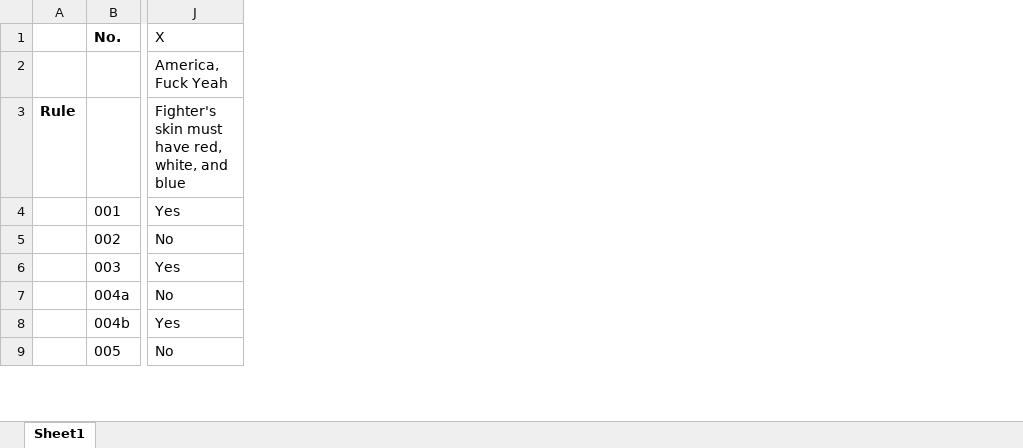
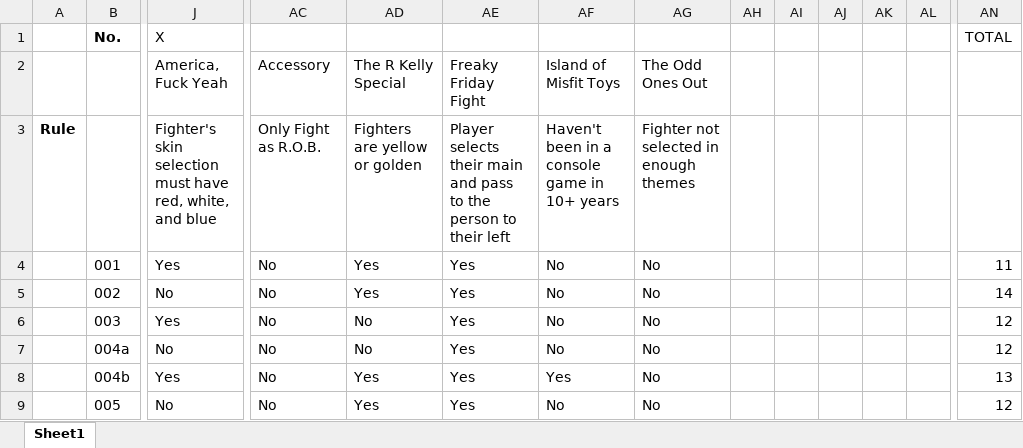
Before and after one commit to BreaRog/SSBU_Themed_Fights, an Excel workbook: SSBU_Theme_List.xlsx, sheet Sheet1, drawn as a sheet; only a part is shown, gaps mark what is left out; values as stored, in another font and other column widths than the file's, no borders; conditional formats not drawn; the diff covers the shown part only; the diff names each change by its address in the sheet, - before the commit and + after, or states it on an @@ line.

Commit message:
Add files via upload
Updated List and add a COUNTIF to prevent bias

```diff
--- a/SSBU_Theme_List.xlsx (sheet Sheet1)
+++ b/SSBU_Theme_List.xlsx (sheet Sheet1)
+column AC, rows 2-9: Accessory | Only Fight as R.O.B. | No | No | No | No | No | No
+column AD, rows 2-9: The R Kelly Special | Fighters are yellow or golden | Yes | Yes | No | No | Yes | Yes
+column AE, rows 2-9: Freaky Friday Fight | Player selects their main and pass to the person to their left | Yes | Yes | Yes | Yes | Yes | Yes
+column AF, rows 2-9: Island of Misfit Toys | Haven't been in a console game in 10+ years | No | No | No | No | Yes | No
+column AG, rows 2-9: The Odd Ones Out | Fighter not selected in enough themes | No | No | No | No | No | No
+column AH, empty
+column AI, empty
+column AJ, empty
+column AK, empty
+column AL, empty
+column AN, rows 1-9: TOTAL |  |  | 11 | 14 | 12 | 12 | 13 | 12
-J3: Fighter's skin must have…
+J3: Fighter's skin selection must have…
```
Also changed, not shown: 1 added column and 7 edited cells elsewhere in this sheet.
